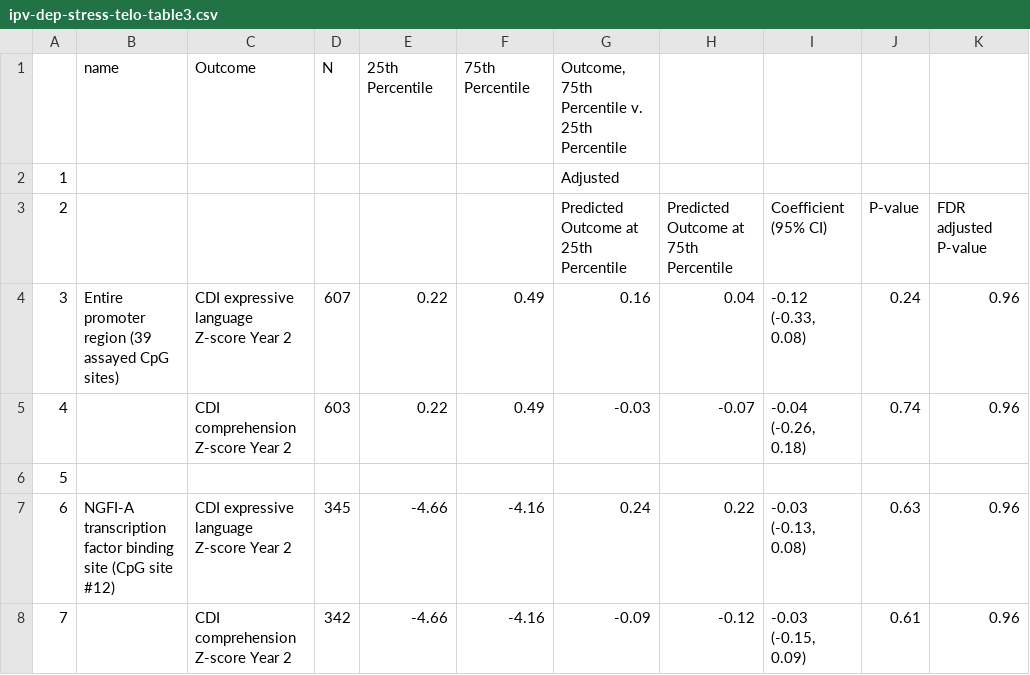
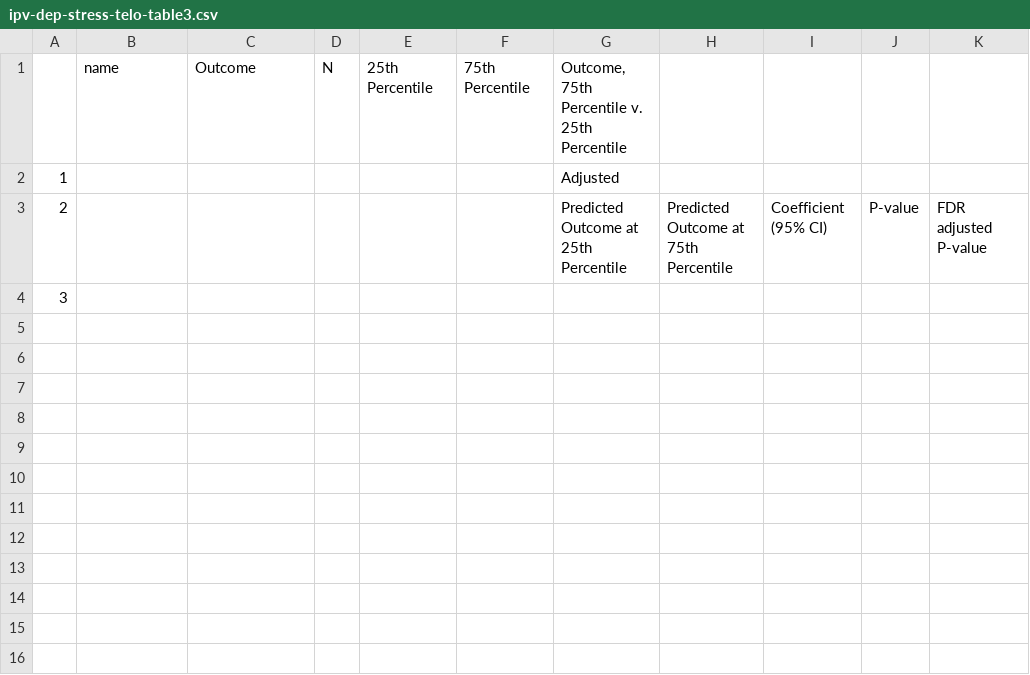
Before and after one commit to washb-eed-substudies/stress-dev, a CSV file: tables/ipv-dep-stress-telo-table3.csv, drawn as a sheet.

```diff
--- a/tables/ipv-dep-stress-telo-table3.csv
+++ b/tables/ipv-dep-stress-telo-table3.csv
@@ -3,6 +3,2 @@
 "2"," "," "," "," "," ","Predicted Outcome at 25th Percentile","Predicted Outcome at 75th Percentile","Coefficient (95% CI)","P-value","FDR adjusted P-value"
-"3","Entire promoter region (39 assayed CpG sites)","CDI expressive language Z-score Year 2","607","0.22","0.49","0.16","0.04","-0.12 (-0.33, 0.08)","0.24","0.96"
-"4","","CDI comprehension Z-score Year 2","603","0.22","0.49","-0.03","-0.07","-0.04 (-0.26, 0.18)","0.74","0.96"
-"5","","","","","","","","","",""
-"6","NGFI-A transcription factor binding site (CpG site #12)","CDI expressive language Z-score Year 2","345","-4.66","-4.16","0.24","0.22","-0.03 (-0.13, 0.08)","0.63","0.96"
-"7","","CDI comprehension Z-score Year 2","342","-4.66","-4.16","-0.09","-0.12","-0.03 (-0.15, 0.09)","0.61","0.96"
+"3","","","","","","","","","",""
```
Also changed, not shown: tables/ipv-dep-stress-telo-table2.csv, 3 other files.
